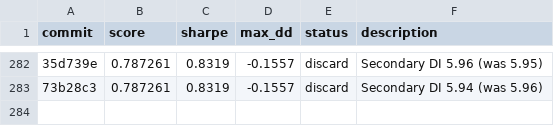
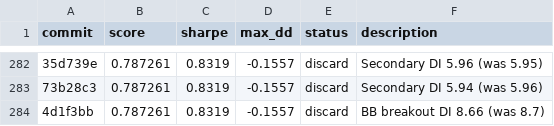
Before and after one commit to auditmos/autoquant, a TSV file: results.tsv, drawn as a sheet; only a part is shown, gaps mark what is left out; the diff names each change by its address in the sheet, - before the commit and + after, or states it on an @@ line.

```diff
--- a/results.tsv
+++ b/results.tsv
+row 284: 4d1f3bb | 0.787261 | 0.8319 | -0.1557 | discard | BB breakout DI 8.66 (was 8.7)
```
Also changed, not shown: 1 other file.
